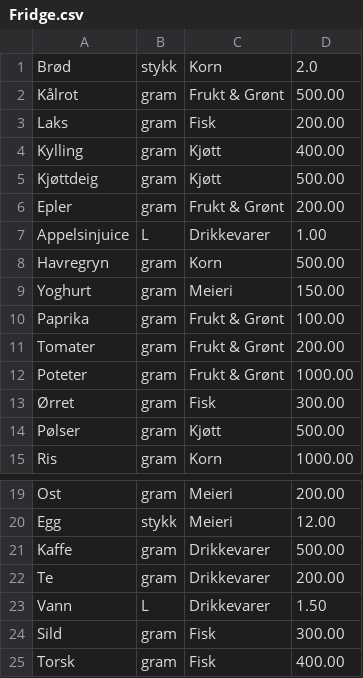
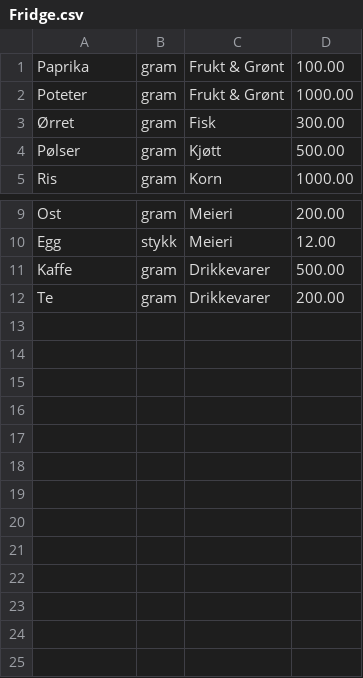
Before and after one commit to TheodorUtvik/CartCaptain, a CSV file: src/main/resources/Fridge.csv, drawn as a sheet; only a part is shown, gaps mark what is left out.

Commit message:
Fixed error where whole fridgefile would be cleared when trying to edit it.

```diff
--- a/src/main/resources/Fridge.csv
+++ b/src/main/resources/Fridge.csv
@@ -1,12 +1,2 @@
-Brød, stykk, Korn, 2.0
-Kålrot, gram, Frukt & Grønt, 500.00
-Laks, gram, Fisk, 200.00
-Kylling, gram, Kjøtt, 400.00
-Kjøttdeig, gram, Kjøtt, 500.00
-Epler, gram, Frukt & Grønt, 200.00
-Appelsinjuice, L, Drikkevarer, 1.00
-Havregryn, gram, Korn, 500.00
-Yoghurt, gram, Meieri, 150.00
 Paprika, gram, Frukt & Grønt, 100.00
-Tomater, gram, Frukt & Grønt, 200.00
 Poteter, gram, Frukt & Grønt, 1000.00
@@ -22,4 +12 @@ Kaffe, gram, Drikkevarer, 500.00
 Te, gram, Drikkevarer, 200.00
-Vann, L, Drikkevarer, 1.50
-Sild, gram, Fisk, 300.00
-Torsk, gram, Fisk, 400.00
```
Also changed, not shown: 2 other files.
